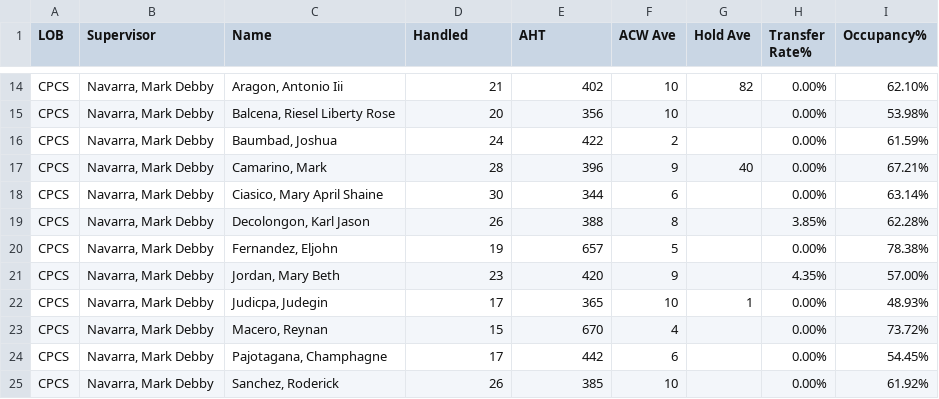
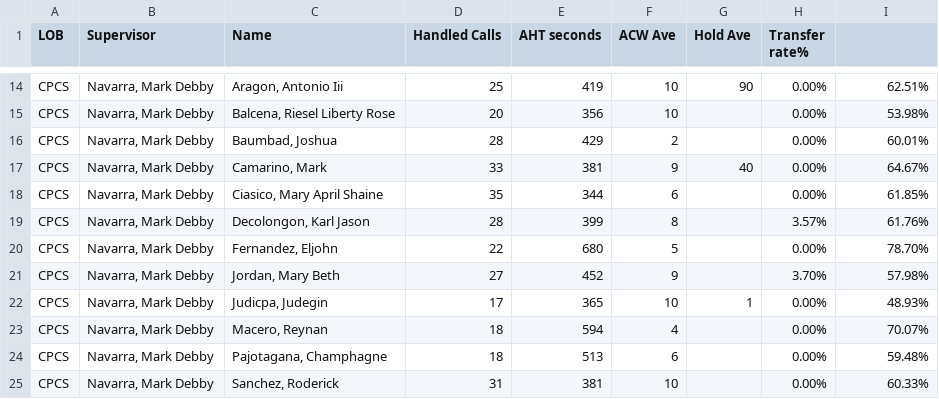
Before and after one commit to cbandoy/CPCSAHTinterval, a CSV file: cpcs.csv, drawn as a sheet; only a part is shown, gaps mark what is left out; the diff covers the shown part only; the diff names each change by its address in the sheet, - before the commit and + after, or states it on an @@ line.

```diff
--- a/cpcs.csv
+++ b/cpcs.csv
-D1: Handled
+D1: Handled Calls
-E1: AHT
+E1: AHT seconds
-H1: Transfer Rate%
+H1: Transfer rate%
-I1: Occupancy%
+I1: (empty)
-D14 (Handled Calls): 21
+D14 (Handled Calls): 25
-E14 (AHT seconds): 402
+E14 (AHT seconds): 419
-G14 (Hold Ave): 82
+G14 (Hold Ave): 90
-I14: 62.10%
+I14: 62.51%
-D16 (Handled Calls): 24
+D16 (Handled Calls): 28
-E16 (AHT seconds): 422
+E16 (AHT seconds): 429
-I16: 61.59%
+I16: 60.01%
-D17 (Handled Calls): 28
+D17 (Handled Calls): 33
-E17 (AHT seconds): 396
+E17 (AHT seconds): 381
-I17: 67.21%
+I17: 64.67%
-D18 (Handled Calls): 30
+D18 (Handled Calls): 35
-I18: 63.14%
+I18: 61.85%
-D19 (Handled Calls): 26
+D19 (Handled Calls): 28
-E19 (AHT seconds): 388
+E19 (AHT seconds): 399
-H19 (Transfer rate%): 3.85%
+H19 (Transfer rate%): 3.57%
-I19: 62.28%
+I19: 61.76%
-D20 (Handled Calls): 19
+D20 (Handled Calls): 22
-E20 (AHT seconds): 657
+E20 (AHT seconds): 680
-I20: 78.38%
+I20: 78.70%
-D21 (Handled Calls): 23
+D21 (Handled Calls): 27
-E21 (AHT seconds): 420
+E21 (AHT seconds): 452
-H21 (Transfer rate%): 4.35%
+H21 (Transfer rate%): 3.70%
-I21: 57.00%
+I21: 57.98%
-D23 (Handled Calls): 15
+D23 (Handled Calls): 18
-E23 (AHT seconds): 670
+E23 (AHT seconds): 594
-I23: 73.72%
+I23: 70.07%
-D24 (Handled Calls): 17
+D24 (Handled Calls): 18
-E24 (AHT seconds): 442
+E24 (AHT seconds): 513
-I24: 54.45%
+I24: 59.48%
-D25 (Handled Calls): 26
+D25 (Handled Calls): 31
-E25 (AHT seconds): 385
+E25 (AHT seconds): 381
-I25: 61.92%
+I25: 60.33%
```
Also changed, not shown: 34 edited cells elsewhere in this file, cpcsAHT.csv, 1 other file.
